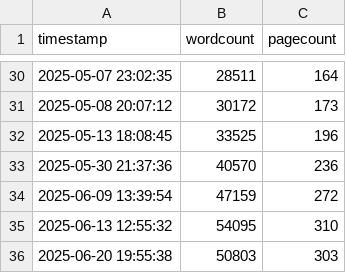
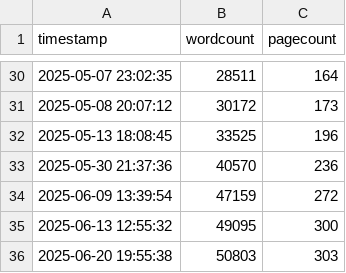
Before and after one commit to kdona/latex-progress-tracker, a CSV file: progress.csv, drawn as a sheet; only a part is shown, gaps mark what is left out.

Commit message:
Update progress.csv

```diff
--- a/progress.csv
+++ b/progress.csv
@@ -34,3 +34,3 @@ timestamp,wordcount,pagecount
 2025-06-09 13:39:54,47159,272
-2025-06-13 12:55:32,54095,310
+2025-06-13 12:55:32,49095,300
 2025-06-20 19:55:38,50803,303
```
